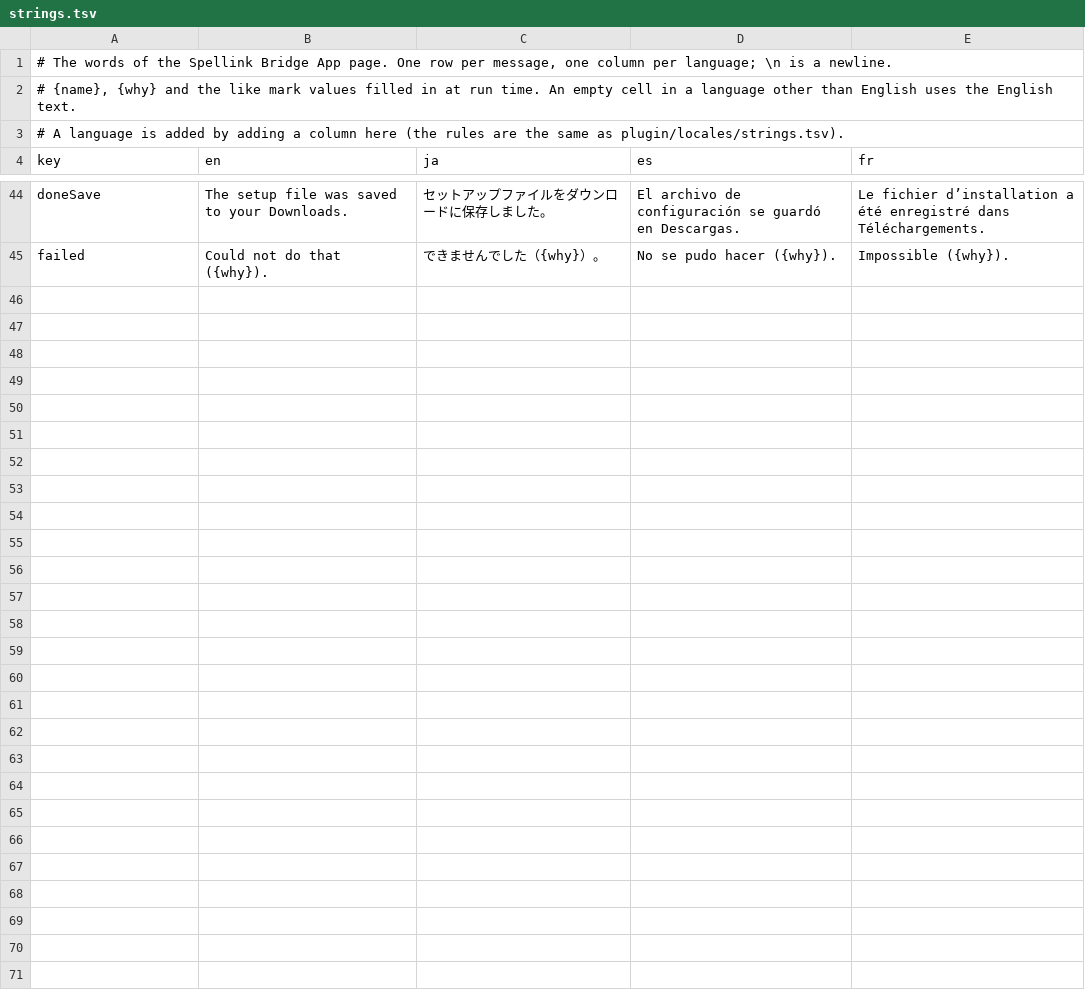
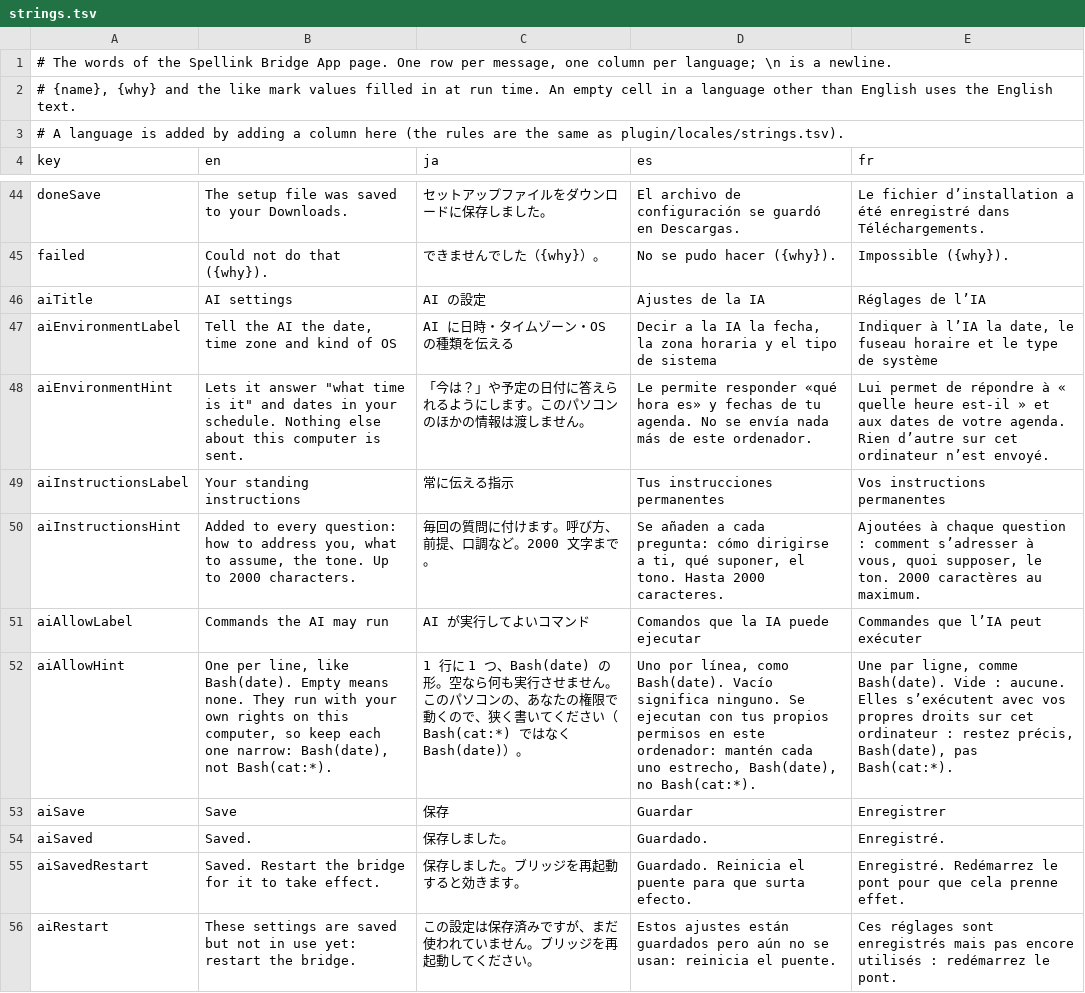
Before and after one commit to DaisukeMatsuoh/Spellink, a TSV file: bridge/assets/app/strings.tsv, drawn as a sheet; only a part is shown, gaps mark what is left out.

```diff
--- a/bridge/assets/app/strings.tsv
+++ b/bridge/assets/app/strings.tsv
@@ -45 +45,12 @@ doneSave	The setup file was saved to your Downloads.	セットアップファイ
 failed	Could not do that ({why}).	できませんでした（{why}）。	No se pudo hacer ({why}).	Impossible ({why}).
+aiTitle	AI settings	AI の設定	Ajustes de la IA	Réglages de l’IA
+aiEnvironmentLabel	Tell the AI the date, time zone and kind of OS	AI に日時・タイムゾーン・OS の種類を伝える	Decir a la IA la fecha, la zona horaria y el tipo de sistema	Indiquer à l’IA la date, le fuseau horaire et le type de système
+aiEnvironmentHint	Lets it answer "what time is it" and dates in your schedule. Nothing else about this computer is sent.	「今は？」や予定の日付に答えられるようにします。このパソコンのほかの情報は渡しません。	Le permite responder «qué hora es» y fechas de tu agenda. No se envía nada más de este ordenador.	Lui permet de répondre à « quelle heure est-il » et aux dates de votre agenda. Rien d’autre sur cet ordinateur n’est envoyé.
+aiInstructionsLabel	Your standing instructions	常に伝える指示	Tus instrucciones permanentes	Vos instructions permanentes
+aiInstructionsHint	Added to every question: how to address you, what to assume, the tone. Up to 2000 characters.	毎回の質問に付けます。呼び方、前提、口調など。2000 文字まで。	Se añaden a cada pregunta: cómo dirigirse a ti, qué suponer, el tono. Hasta 2000 caracteres.	Ajoutées à chaque question : comment s’adresser à vous, quoi supposer, le ton. 2000 caractères au maximum.
+aiAllowLabel	Commands the AI may run	AI が実行してよいコマンド	Comandos que la IA puede ejecutar	Commandes que l’IA peut exécuter
+aiAllowHint	One per line, like Bash(date). Empty means none. They run with your own rights on this computer, so keep each one narrow: Bash(date), not Bash(cat:*).	1 行に 1 つ、Bash(date) の形。空なら何も実行させません。このパソコンの、あなたの権限で動くので、狭く書いてください（Bash(cat:*) ではなく Bash(date)）。	Uno por línea, como Bash(date). Vacío significa ninguno. Se ejecutan con tus propios permisos en este ordenador: mantén cada uno estrecho, Bash(date), no Bash(cat:*).	Une par ligne, comme Bash(date). Vide : aucune. Elles s’exécutent avec vos propres droits sur cet ordinateur : restez précis, Bash(date), pas Bash(cat:*).
+aiSave	Save	保存	Guardar	Enregistrer
+aiSaved	Saved.	保存しました。	Guardado.	Enregistré.
+aiSavedRestart	Saved. Restart the bridge for it to take effect.	保存しました。ブリッジを再起動すると効きます。	Guardado. Reinicia el puente para que surta efecto.	Enregistré. Redémarrez le pont pour que cela prenne effet.
+aiRestart	These settings are saved but not in use yet: restart the bridge.	この設定は保存済みですが、まだ使われていません。ブリッジを再起動してください。	Estos ajustes están guardados pero aún no se usan: reinicia el puente.	Ces réglages sont enregistrés mais pas encore utilisés : redémarrez le pont.
```
Also changed, not shown: 10 other files.
